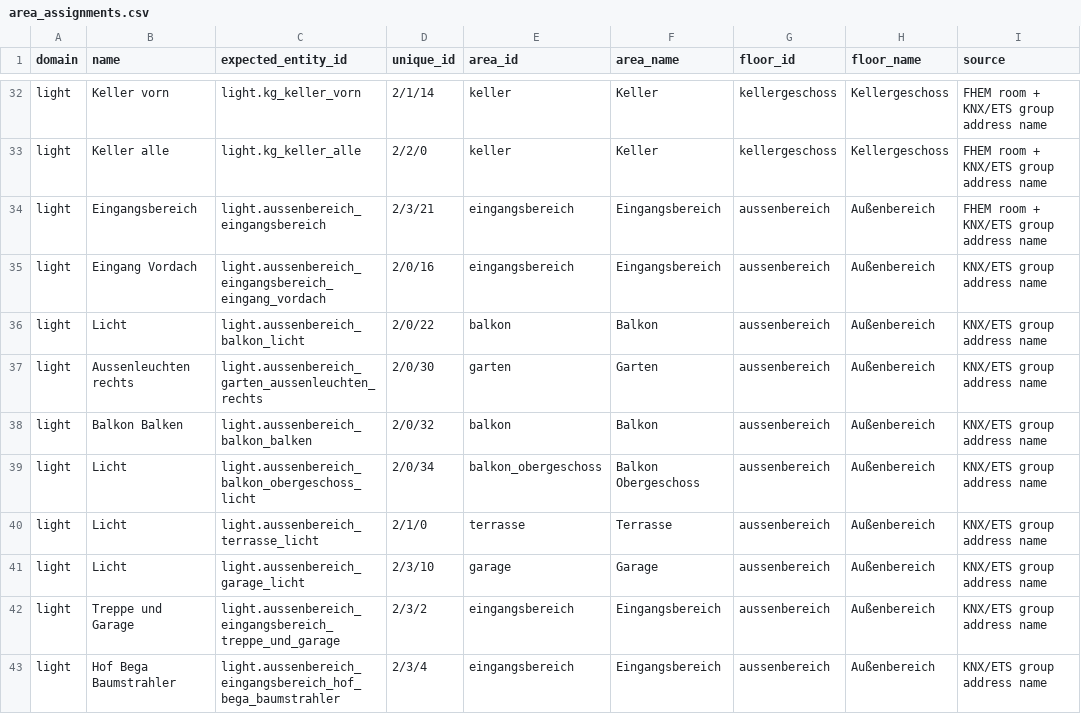
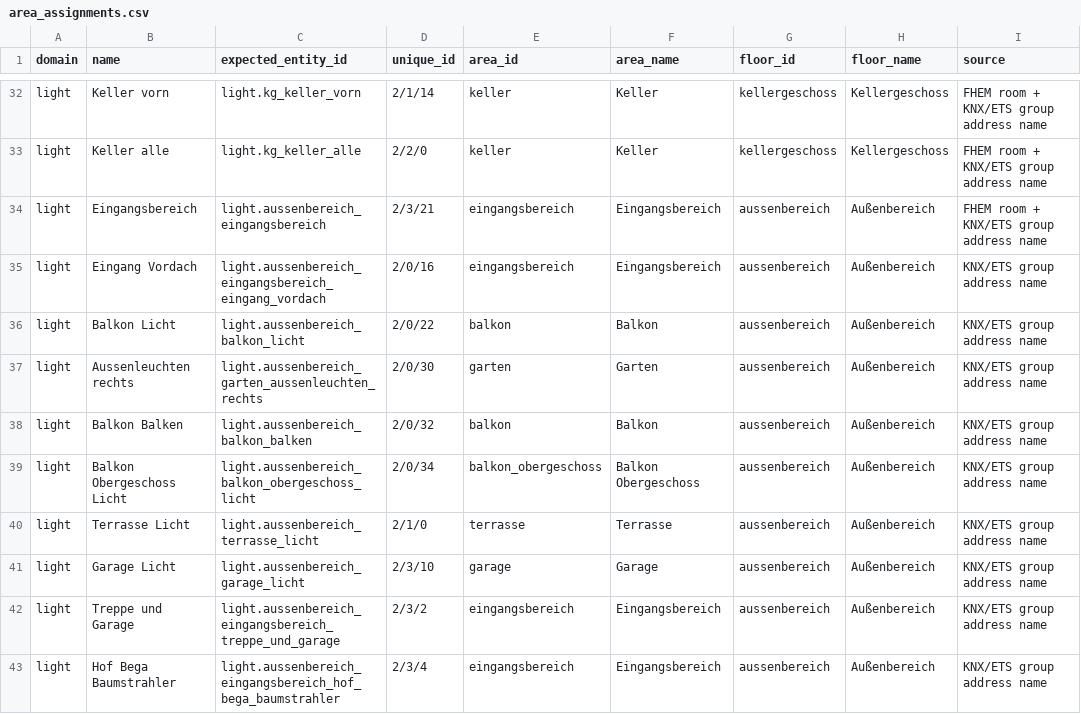
Before and after one commit to Yazracor/Home-Assistant-Config, a CSV file: area_assignments.csv, drawn as a sheet; only a part is shown, gaps mark what is left out; the diff covers the shown part only; the diff names each change by its address in the sheet, - before the commit and + after, or states it on an @@ line.

Commit message:
Friendly Names

```diff
--- a/area_assignments.csv
+++ b/area_assignments.csv
-B36 (name): Licht
+B36 (name): Balkon Licht
-B39 (name): Licht
+B39 (name): Balkon Obergeschoss Licht
-B40 (name): Licht
+B40 (name): Terrasse Licht
-B41 (name): Licht
+B41 (name): Garage Licht
```
Also changed, not shown: 18 edited cells elsewhere in this file, 3 other files.
